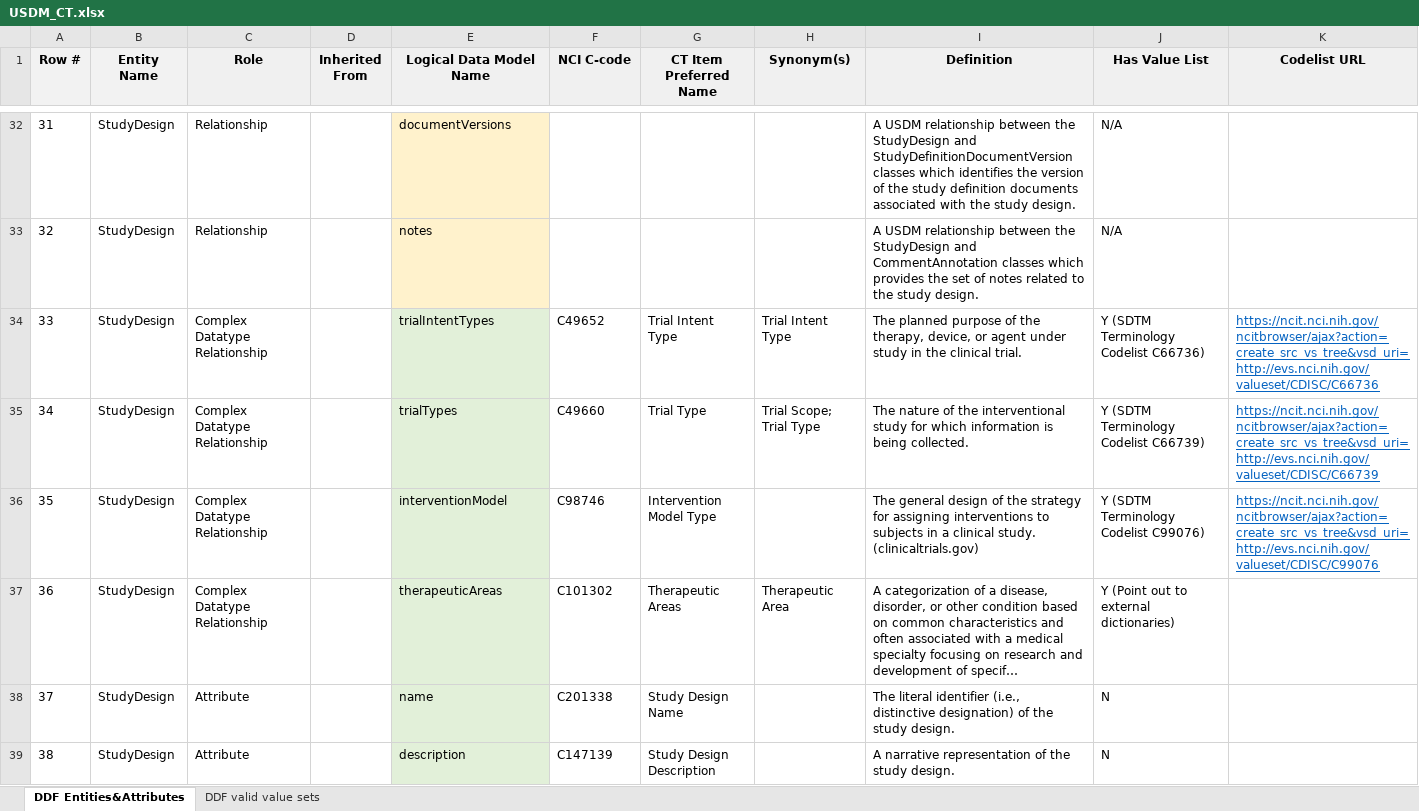
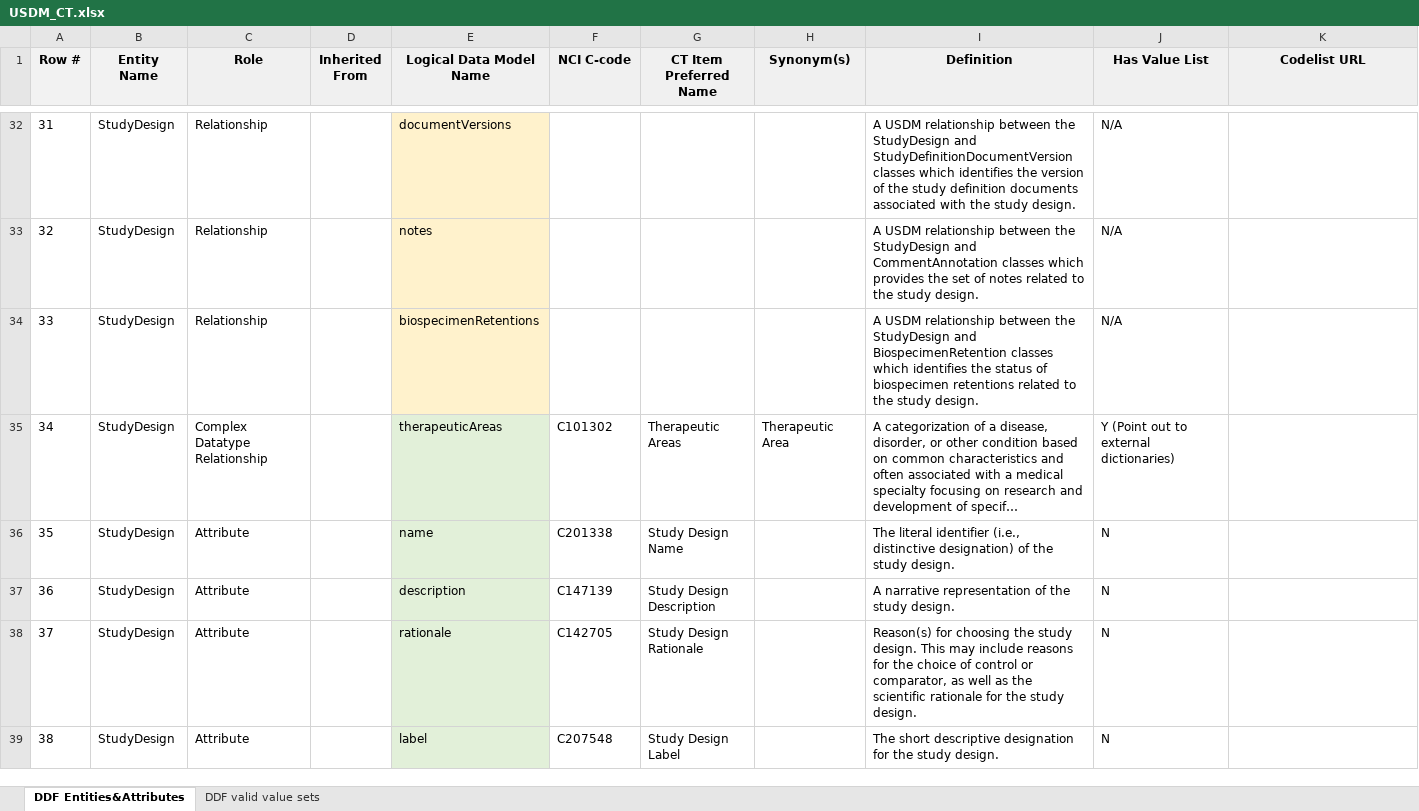
Before and after one commit to cdisc-org/DDF-RA, an Excel workbook: Deliverables/CT/USDM_CT.xlsx, sheet DDF Entities&Attributes, drawn as a sheet; only a part is shown, gaps mark what is left out; the shorter side is filled out with more unchanged rows; long unchanged cells end in …; values as stored, in another font and other column widths than the file's, no borders; charts and pictures and conditional formats not drawn; removed rows and columns are numbered as before the commit, all else as after; the diff covers the shown part only; the diff names each change by its address in the sheet, - before the commit and + after, or states it on an @@ line.

```diff
--- a/Deliverables/CT/USDM_CT.xlsx (sheet DDF Entities&Attributes)
+++ b/Deliverables/CT/USDM_CT.xlsx (sheet DDF Entities&Attributes)
-row 34: 33 | StudyDesign | Complex Datatype Relationship |  | trialIntentTypes | C49652 | Trial Intent Type | Trial Intent Type | The planned purpose of the therapy, device, or agent under study in the clinical trial. | Y (SDTM Terminology Codelist C66736) | https://ncit.nci.nih.gov/ncitbrowser/ajax?action=create_src_vs_tree&vsd_uri=http://evs.nci.nih.gov/valueset/CDISC/C66736
-row 35: 34 | StudyDesign | Complex Datatype Relationship |  | trialTypes | C49660 | Trial Type | Trial Scope; Trial Type | The nature of the interventional study for which information is being collected. | Y (SDTM Terminology Codelist C66739) | https://ncit.nci.nih.gov/ncitbrowser/ajax?action=create_src_vs_tree&vsd_uri=http://evs.nci.nih.gov/valueset/CDISC/C66739
-row 36: 35 | StudyDesign | Complex Datatype Relationship |  | interventionModel | C98746 | Intervention Model Type |  | The general design of the strategy for assigning interventions to subjects in a clinical study. (clinicaltrials.gov) | Y (SDTM Terminology Codelist C99076) | https://ncit.nci.nih.gov/ncitbrowser/ajax?action=create_src_vs_tree&vsd_uri=http://evs.nci.nih.gov/valueset/CDISC/C99076
+row 34: 33 | StudyDesign | Relationship |  | biospecimenRetentions |  |  |  | A USDM relationship between the StudyDesign and BiospecimenRetention classes which identifies the status of biospecimen retentions related to the study design. | N/A
@@ column A (Row #) renumbered between rows 35 and 556 @@
```
Also changed, not shown: 64 added rows and 3 removed rows elsewhere in this sheet, sheet DDF valid value sets, charts or pictures, Deliverables/CT/USDM_CT_Changes.xlsx.
